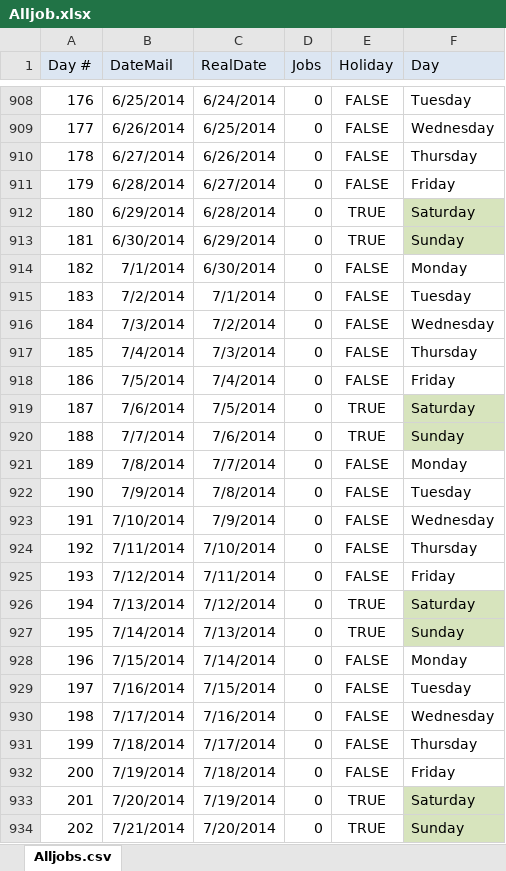
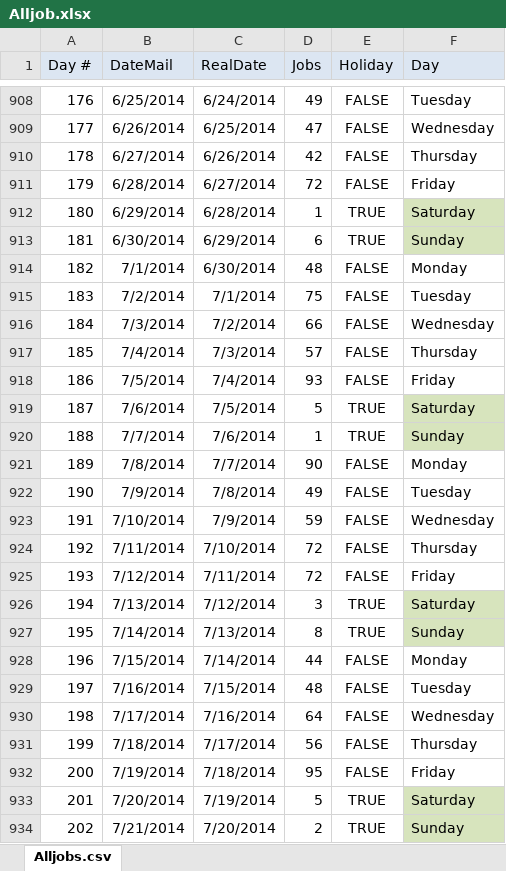
Before and after one commit to thefactmachine/time-series-visualisation, an Excel workbook: Alljob.xlsx, sheet Alljobs.csv, drawn as a sheet; only a part is shown, gaps mark what is left out; values as stored, in another font and other column widths than the file's, no borders; conditional formats not drawn; the diff covers the shown part only; the diff names each change by its address in the sheet, - before the commit and + after, or states it on an @@ line.

```diff
--- a/Alljob.xlsx (sheet Alljobs.csv)
+++ b/Alljob.xlsx (sheet Alljobs.csv)
-D908 (Jobs): 0
+D908 (Jobs): 49
-D909 (Jobs): 0
+D909 (Jobs): 47
-D910 (Jobs): 0
+D910 (Jobs): 42
-D911 (Jobs): 0
+D911 (Jobs): 72
-D912 (Jobs): 0
+D912 (Jobs): 1
-D913 (Jobs): 0
+D913 (Jobs): 6
-D914 (Jobs): 0
+D914 (Jobs): 48
-D915 (Jobs): 0
+D915 (Jobs): 75
-D916 (Jobs): 0
+D916 (Jobs): 66
-D917 (Jobs): 0
+D917 (Jobs): 57
-D918 (Jobs): 0
+D918 (Jobs): 93
-D919 (Jobs): 0
+D919 (Jobs): 5
-D920 (Jobs): 0
+D920 (Jobs): 1
-D921 (Jobs): 0
+D921 (Jobs): 90
-D922 (Jobs): 0
+D922 (Jobs): 49
-D923 (Jobs): 0
+D923 (Jobs): 59
-D924:D925 (Jobs): 0
+D924:D925 (Jobs): 72
-D926 (Jobs): 0
+D926 (Jobs): 3
-D927 (Jobs): 0
+D927 (Jobs): 8
-D928 (Jobs): 0
+D928 (Jobs): 44
-D929 (Jobs): 0
+D929 (Jobs): 48
-D930 (Jobs): 0
+D930 (Jobs): 64
-D931 (Jobs): 0
+D931 (Jobs): 56
-D932 (Jobs): 0
+D932 (Jobs): 95
-D933 (Jobs): 0
+D933 (Jobs): 5
-D934 (Jobs): 0
+D934 (Jobs): 2
```
Also changed, not shown: 72 added rows, 206 edited cells and cell formats elsewhere in this sheet.
